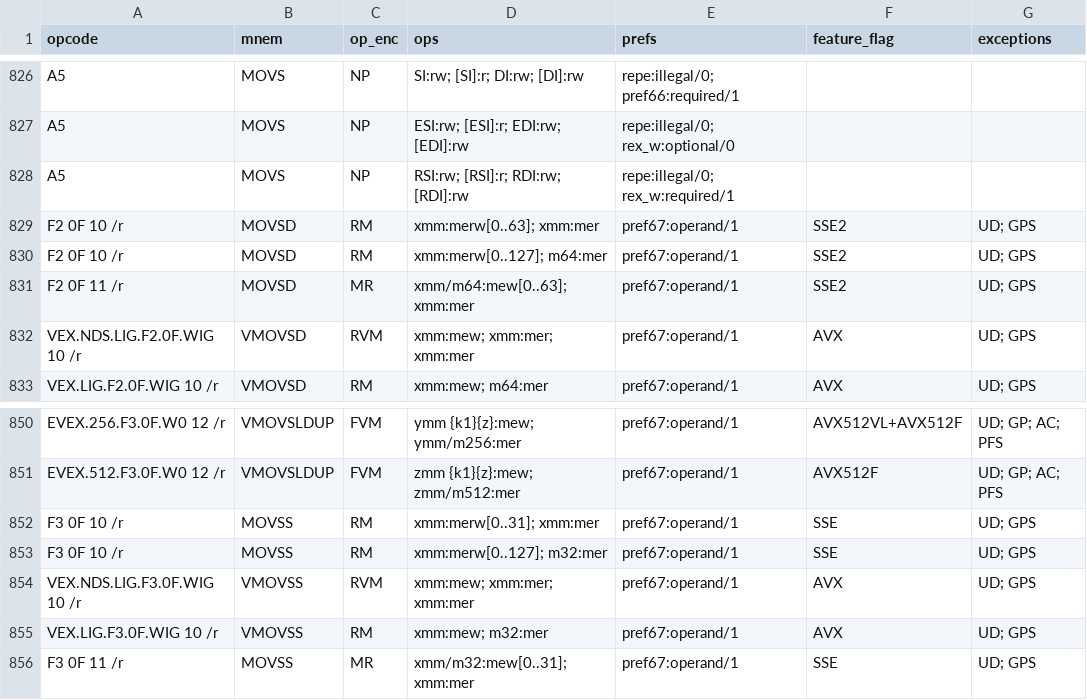
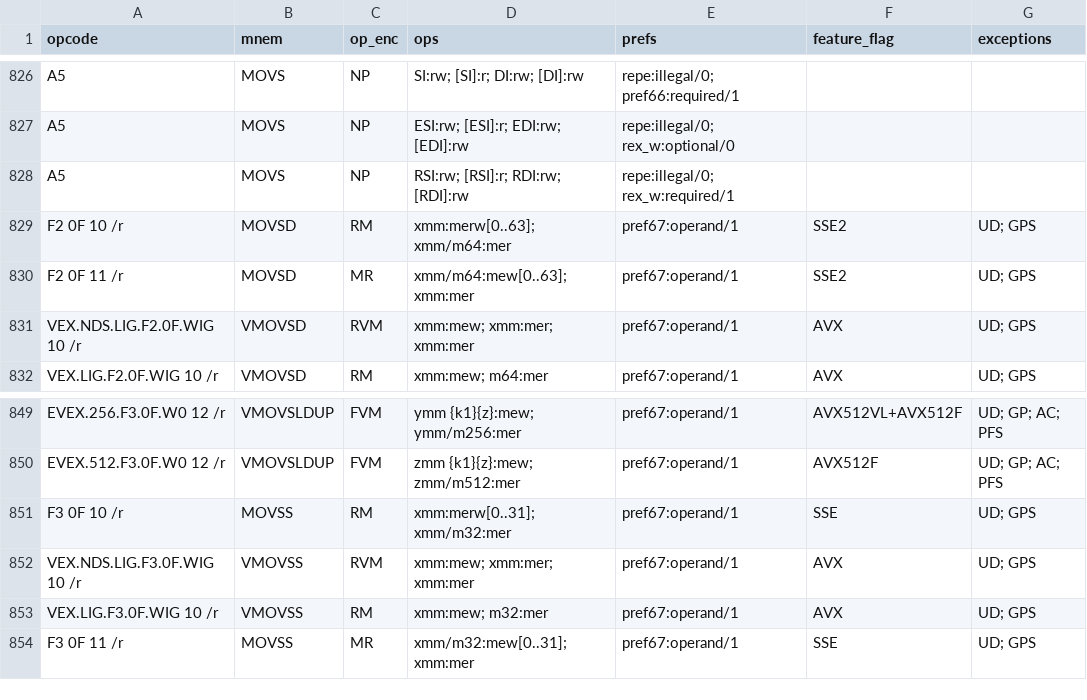
Before and after one commit to evoasm/evoasm-gen, a CSV file: data/tables/x64.csv, drawn as a sheet; only a part is shown, gaps mark what is left out.

Commit message:
Minor table updates

```diff
--- a/data/tables/x64.csv
+++ b/data/tables/x64.csv
@@ -828,4 +828,3 @@ A5,MOVS,NP,ESI:rw; [ESI]:r; EDI:rw; [EDI]:rw,repe:illegal/0; rex_w:optional/0,,
 A5,MOVS,NP,RSI:rw; [RSI]:r; RDI:rw; [RDI]:rw,repe:illegal/0; rex_w:required/1,,
-F2 0F 10 /r,MOVSD,RM,xmm:merw[0..63]; xmm:mer,pref67:operand/1,SSE2,UD; GPS
-F2 0F 10 /r,MOVSD,RM,xmm:merw[0..127]; m64:mer,pref67:operand/1,SSE2,UD; GPS
+F2 0F 10 /r,MOVSD,RM,xmm:merw[0..63]; xmm/m64:mer,pref67:operand/1,SSE2,UD; GPS
 F2 0F 11 /r,MOVSD,MR,xmm/m64:mew[0..63]; xmm:mer,pref67:operand/1,SSE2,UD; GPS
@@ -851,4 +850,3 @@ EVEX.256.F3.0F.W0 12 /r,VMOVSLDUP,FVM,ymm {k1}{z}:mew; ymm/m256:mer,pref67:opera
 EVEX.512.F3.0F.W0 12 /r,VMOVSLDUP,FVM,zmm {k1}{z}:mew; zmm/m512:mer,pref67:operand/1,AVX512F,UD; GP; AC; PFS
-F3 0F 10 /r,MOVSS,RM,xmm:merw[0..31]; xmm:mer,pref67:operand/1,SSE,UD; GPS
-F3 0F 10 /r,MOVSS,RM,xmm:merw[0..127]; m32:mer,pref67:operand/1,SSE,UD; GPS
+F3 0F 10 /r,MOVSS,RM,xmm:merw[0..31]; xmm/m32:mer,pref67:operand/1,SSE,UD; GPS
 VEX.NDS.LIG.F3.0F.WIG 10 /r,VMOVSS,RVM,xmm:mew; xmm:mer; xmm:mer,pref67:operand/1,AVX,UD; GPS
```
Also changed, not shown: 1 other file.
